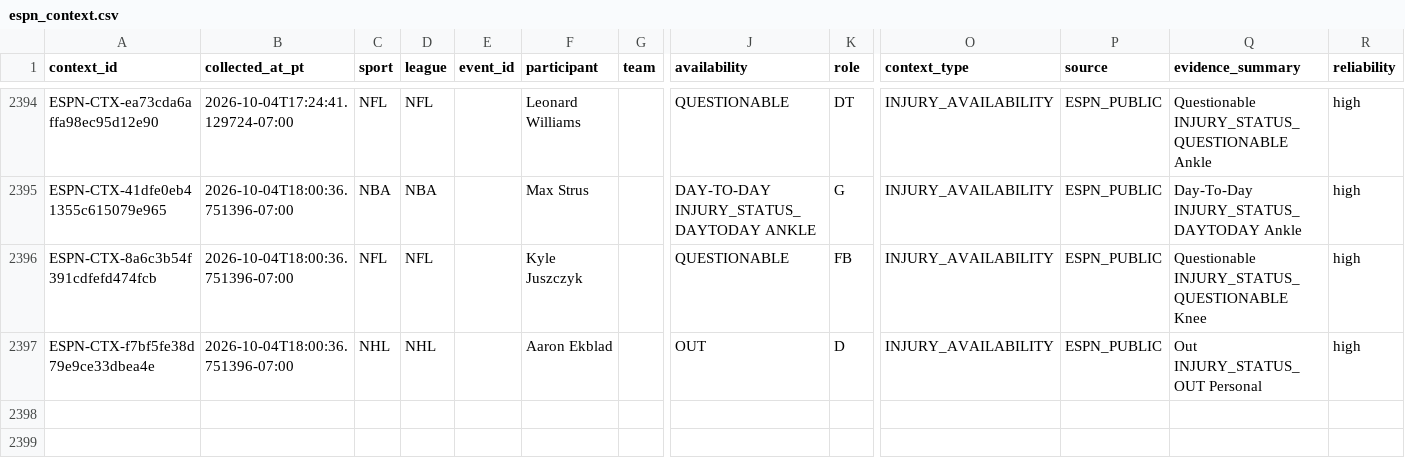
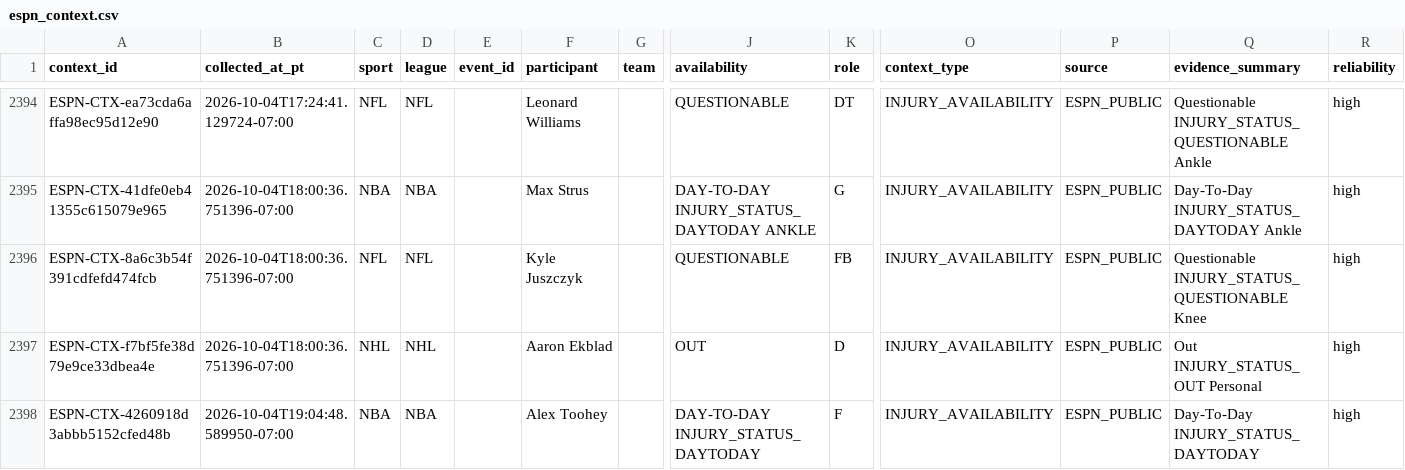
Before and after one commit to JordonNes/JordonNes.github.io, a CSV file: data/espn_context.csv, drawn as a sheet; only a part is shown, gaps mark what is left out; rows hold the shown columns only; the diff names each change by its address in the sheet, - before the commit and + after, or states it on an @@ line.

```diff
--- a/data/espn_context.csv
+++ b/data/espn_context.csv
+row 2398: ESPN-CTX-4260918d3abbb5152cfed48b | 2026-10-04T19:04:48.589950-07:00 | NBA | NBA |  | Alex Toohey |  | DAY-TO-DAY INJURY_STATUS_DAYTODAY | F | INJURY_AVAILABILITY | ESPN_PUBLIC | Day-To-Day INJURY_STATUS_DAYTODAY | high
```
Also changed, not shown: 3 other files.
